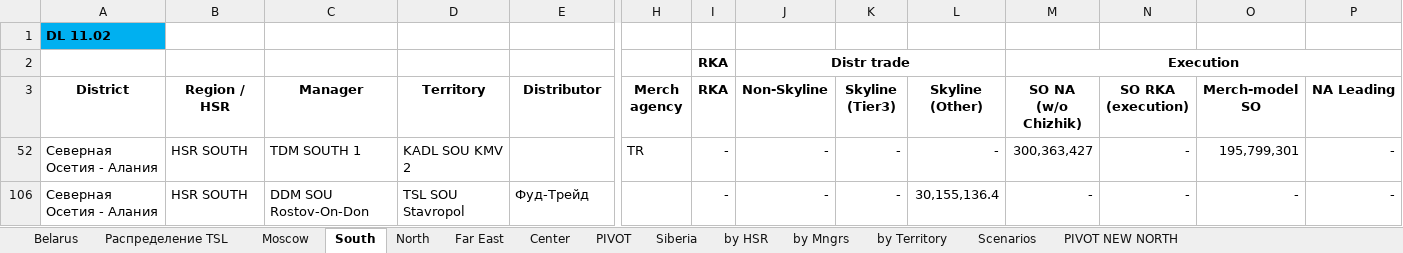
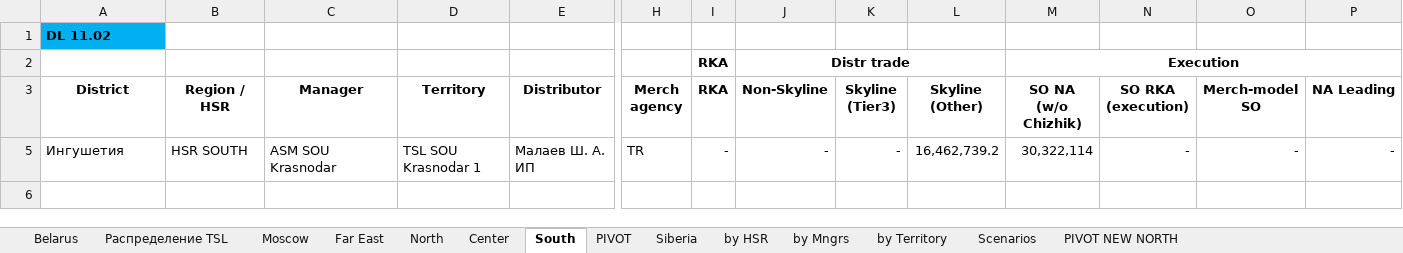
Before and after one commit to nikitakuvsh/MARSIntMap, an Excel workbook: PIVOTCALL.xlsx, sheet South, drawn as a sheet; only a part is shown, gaps mark what is left out; values as stored, in another font and other column widths than the file's, no borders; removed rows and columns are numbered as before the commit, all else as after; rows hold the shown columns only; the diff names each change by its address in the sheet, - before the commit and + after, or states it on an @@ line.

```diff
--- a/PIVOTCALL.xlsx (sheet South)
+++ b/PIVOTCALL.xlsx (sheet South)
@@ sheet tab order changed: Belarus | Распределение TSL | Moscow | Far East | North | Center | South | PIVOT | Siberia | by HSR | by Mngrs | by Territory | Scenarios | PIVOT NEW NORTH @@
@@ row 52 hidden: Северная Осетия - Алания | HSR SOUTH | TDM SOUTH 1 | KADL SOU KMV 2 |  | TR | - | - | - | - | 300,363,427 | - | 195,799,301 | - @@
@@ row 106 hidden: Северная Осетия - Алания | HSR SOUTH | DDM SOU Rostov-On-Don | TSL SOU Stavropol | Фуд-Трейд |  | - | - | - | 30,155,136.4 | - | - | - | - @@
@@ row 5 unhidden: Ингушетия | HSR SOUTH | ASM SOU Krasnodar | TSL SOU Krasnodar 1 | Малаев Ш. А. ИП | TR | - | - | - | 16,462,739.2 | 30,322,114 | - | - | - @@
```
Also changed, not shown: sheet North, sheet Распределение TSL, sheet Moscow, sheet Far East, sheet PIVOT, formulas that keep their value, hidden cells.
